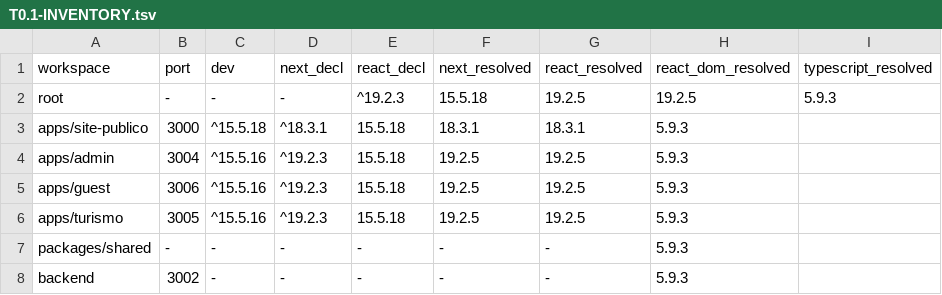
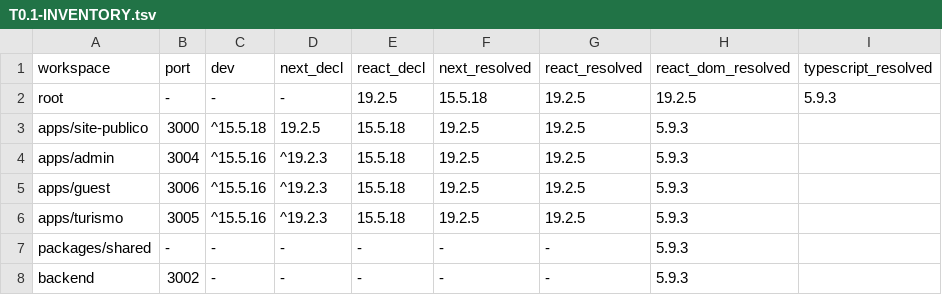
Before and after one commit to ReserveiViagens/rsv360, a TSV file: docs/evidence/trilha-0/logs/T0.1-INVENTORY.tsv, drawn as a sheet.

```diff
--- a/docs/evidence/trilha-0/logs/T0.1-INVENTORY.tsv
+++ b/docs/evidence/trilha-0/logs/T0.1-INVENTORY.tsv
@@ -1,4 +1,4 @@
 workspace	port	dev	next_decl	react_decl	next_resolved	react_resolved	react_dom_resolved	typescript_resolved
-root	-	-	-	^19.2.3	15.5.18	19.2.5	19.2.5	5.9.3
-apps/site-publico	3000	^15.5.18	^18.3.1	15.5.18	18.3.1	18.3.1	5.9.3
+root	-	-	-	19.2.5	15.5.18	19.2.5	19.2.5	5.9.3
+apps/site-publico	3000	^15.5.18	19.2.5	15.5.18	19.2.5	19.2.5	5.9.3
 apps/admin	3004	^15.5.16	^19.2.3	15.5.18	19.2.5	19.2.5	5.9.3
```
Also changed, not shown: 11 other files.
